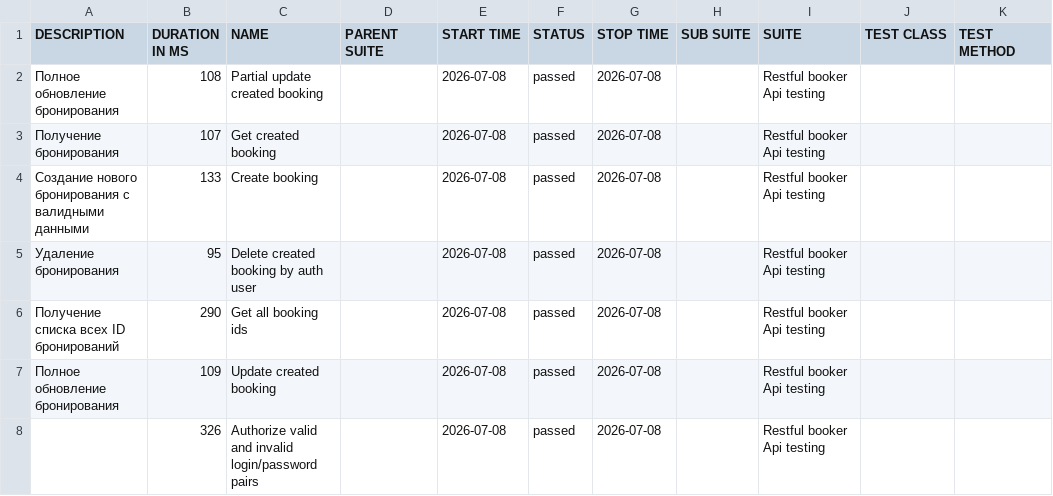
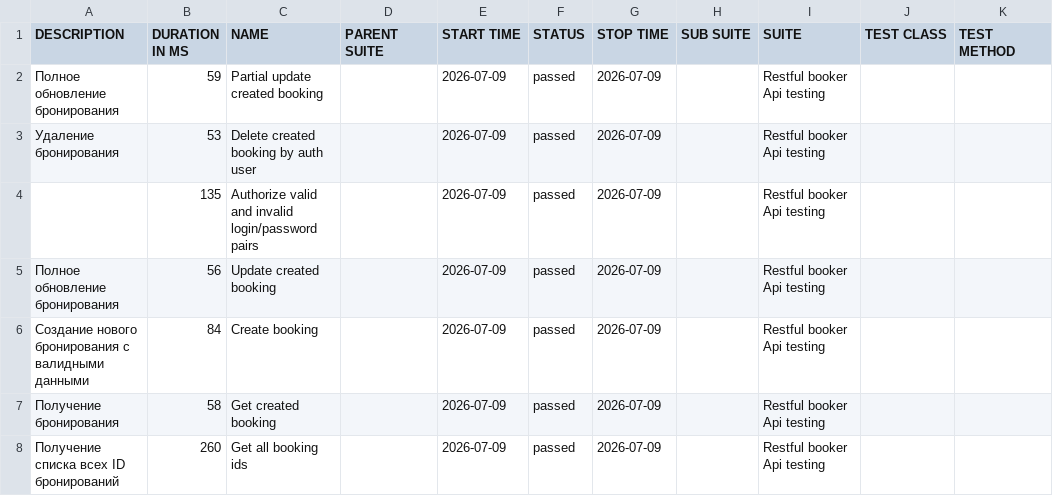
Before and after one commit to elenkaFila/Cypress-api-testing, a CSV file: data/suites.csv, drawn as a sheet.

```diff
--- a/data/suites.csv
+++ b/data/suites.csv
@@ -1,8 +1,8 @@
 "DESCRIPTION","DURATION IN MS","NAME","PARENT SUITE","START TIME","STATUS","STOP TIME","SUB SUITE","SUITE","TEST CLASS","TEST METHOD"
-"Полное обновление бронирования","108","Partial update created booking","","2026-07-08","passed","2026-07-08","","Restful booker Api testing","",""
-"Получение бронирования","107","Get created booking","","2026-07-08","passed","2026-07-08","","Restful booker Api testing","",""
-"Создание нового бронирования с валидными данными","133","Create booking","","2026-07-08","passed","2026-07-08","","Restful booker Api testing","",""
-" Удаление бронирования","95","Delete created booking by auth user","","2026-07-08","passed","2026-07-08","","Restful booker Api testing","",""
-" Получение списка всех ID бронирований","290","Get all booking ids","","2026-07-08","passed","2026-07-08","","Restful booker Api testing","",""
-"Полное обновление бронирования","109","Update created booking","","2026-07-08","passed","2026-07-08","","Restful booker Api testing","",""
-"","326","Authorize valid and invalid login/password pairs","","2026-07-08","passed","2026-07-08","","Restful booker Api testing","",""
+"Полное обновление бронирования","59","Partial update created booking","","2026-07-09","passed","2026-07-09","","Restful booker Api testing","",""
+" Удаление бронирования","53","Delete created booking by auth user","","2026-07-09","passed","2026-07-09","","Restful booker Api testing","",""
+"","135","Authorize valid and invalid login/password pairs","","2026-07-09","passed","2026-07-09","","Restful booker Api testing","",""
+"Полное обновление бронирования","56","Update created booking","","2026-07-09","passed","2026-07-09","","Restful booker Api testing","",""
+"Создание нового бронирования с валидными данными","84","Create booking","","2026-07-09","passed","2026-07-09","","Restful booker Api testing","",""
+"Получение бронирования","58","Get created booking","","2026-07-09","passed","2026-07-09","","Restful booker Api testing","",""
+" Получение списка всех ID бронирований","260","Get all booking ids","","2026-07-09","passed","2026-07-09","","Restful booker Api testing","",""
```
Also changed, not shown: data/behaviors.csv, 28 other files.
